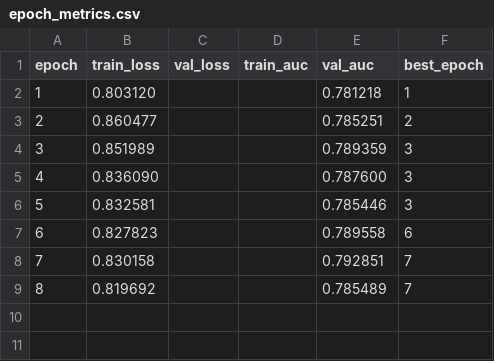
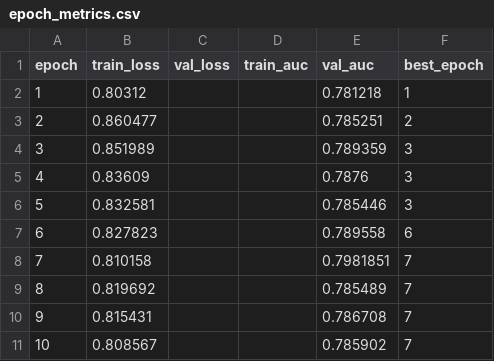
Before and after one commit to LiuAnclouds/My_Grauate, a CSV file: outputs/train/full_dyrift_gnn/dyrift_gnn/xinye_dgraph/epoch_metrics.csv, drawn as a sheet.

```diff
--- a/outputs/train/full_dyrift_gnn/dyrift_gnn/xinye_dgraph/epoch_metrics.csv
+++ b/outputs/train/full_dyrift_gnn/dyrift_gnn/xinye_dgraph/epoch_metrics.csv
@@ -1,9 +1,11 @@
 epoch,train_loss,val_loss,train_auc,val_auc,best_epoch
-1,0.803120,,,0.781218,1
+1,0.80312,,,0.781218,1
 2,0.860477,,,0.785251,2
 3,0.851989,,,0.789359,3
-4,0.836090,,,0.787600,3
+4,0.83609,,,0.7876,3
 5,0.832581,,,0.785446,3
 6,0.827823,,,0.789558,6
-7,0.830158,,,0.792851,7
+7,0.810158,,,0.7981851,7
 8,0.819692,,,0.785489,7
+9,0.815431,,,0.786708,7
+10,0.808567,,,0.785902,7
```
Also changed, not shown: outputs/train/full_dyrift_gnn/dyrift_gnn/ellipticpp_transactions/epoch_metrics.csv, 1 other file.
